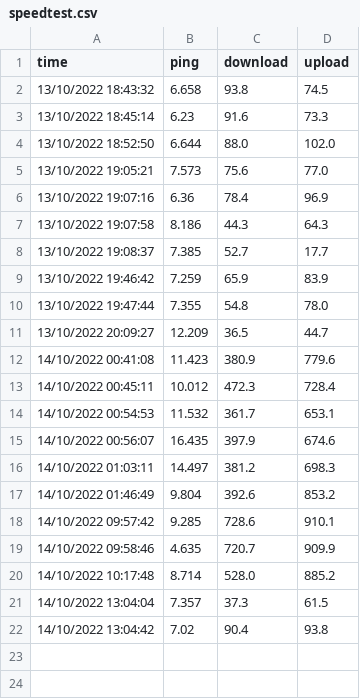
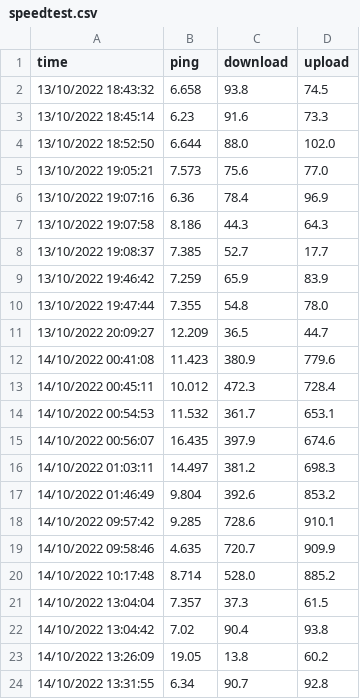
Before and after one commit to kanello/home_monitoring, a CSV file: home_monitor/database/speedtest.csv, drawn as a sheet; the diff names each change by its address in the sheet, - before the commit and + after, or states it on an @@ line.

```diff
--- a/home_monitor/database/speedtest.csv
+++ b/home_monitor/database/speedtest.csv
+row 23: 14/10/2022 13:26:09 | 19.05 | 13.8 | 60.2
+row 24: 14/10/2022 13:31:55 | 6.34 | 90.7 | 92.8
```
Also changed, not shown: 10 other files.
